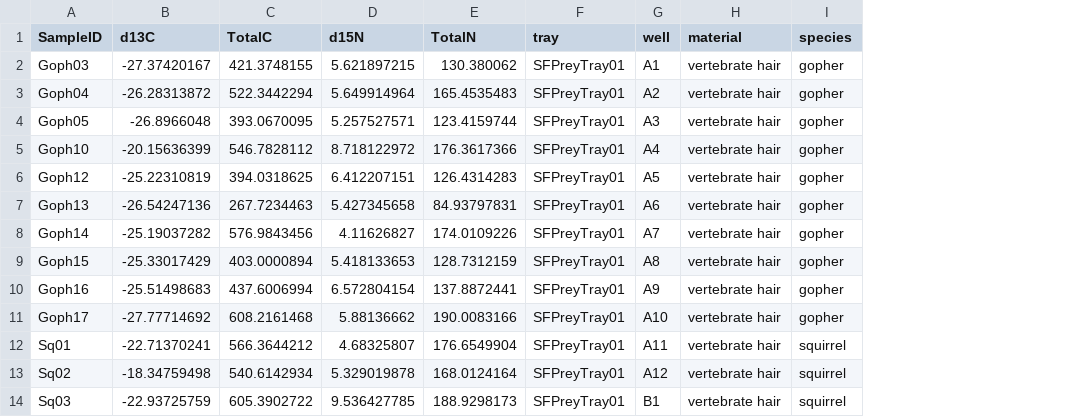
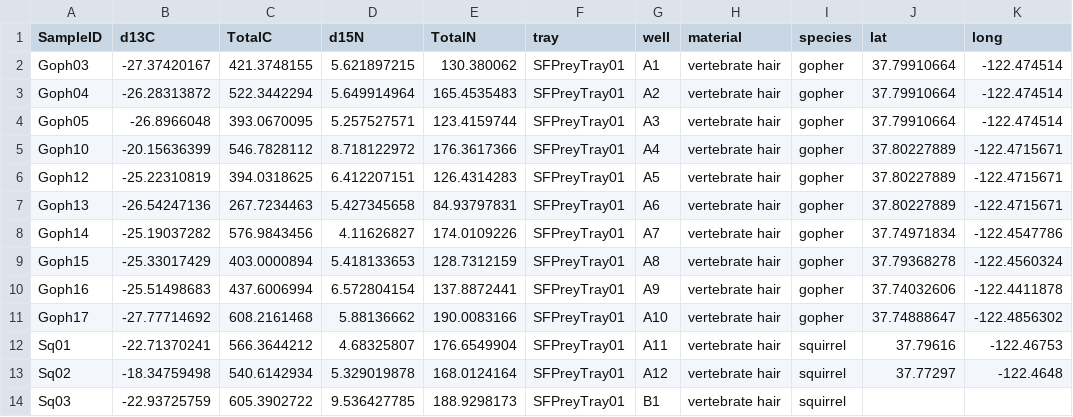
Before and after one commit to tcaspi/SF-Coyote-Stable-Isotopes, a CSV file: Data/preydata_si.csv, drawn as a sheet; only a part is shown; the diff names each change by its address in the sheet, - before the commit and + after, or states it on an @@ line.

```diff
--- a/Data/preydata_si.csv
+++ b/Data/preydata_si.csv
+column J (lat), rows 2-13: 37.79910664 | 37.79910664 | 37.79910664 | 37.80227889 | 37.80227889 | 37.80227889 | 37.74971834 | 37.79368278 | 37.74032606 | 37.74888647 | 37.79616 | 37.77297
+column K (long), rows 2-13: -122.474514 | -122.474514 | -122.474514 | -122.4715671 | -122.4715671 | -122.4715671 | -122.4547786 | -122.4560324 | -122.4411878 | -122.4856302 | -122.46753 | -122.4648
```
Also changed, not shown: Data/individual_ids.csv, Data/whisker_metadata.csv, 10 other files.
